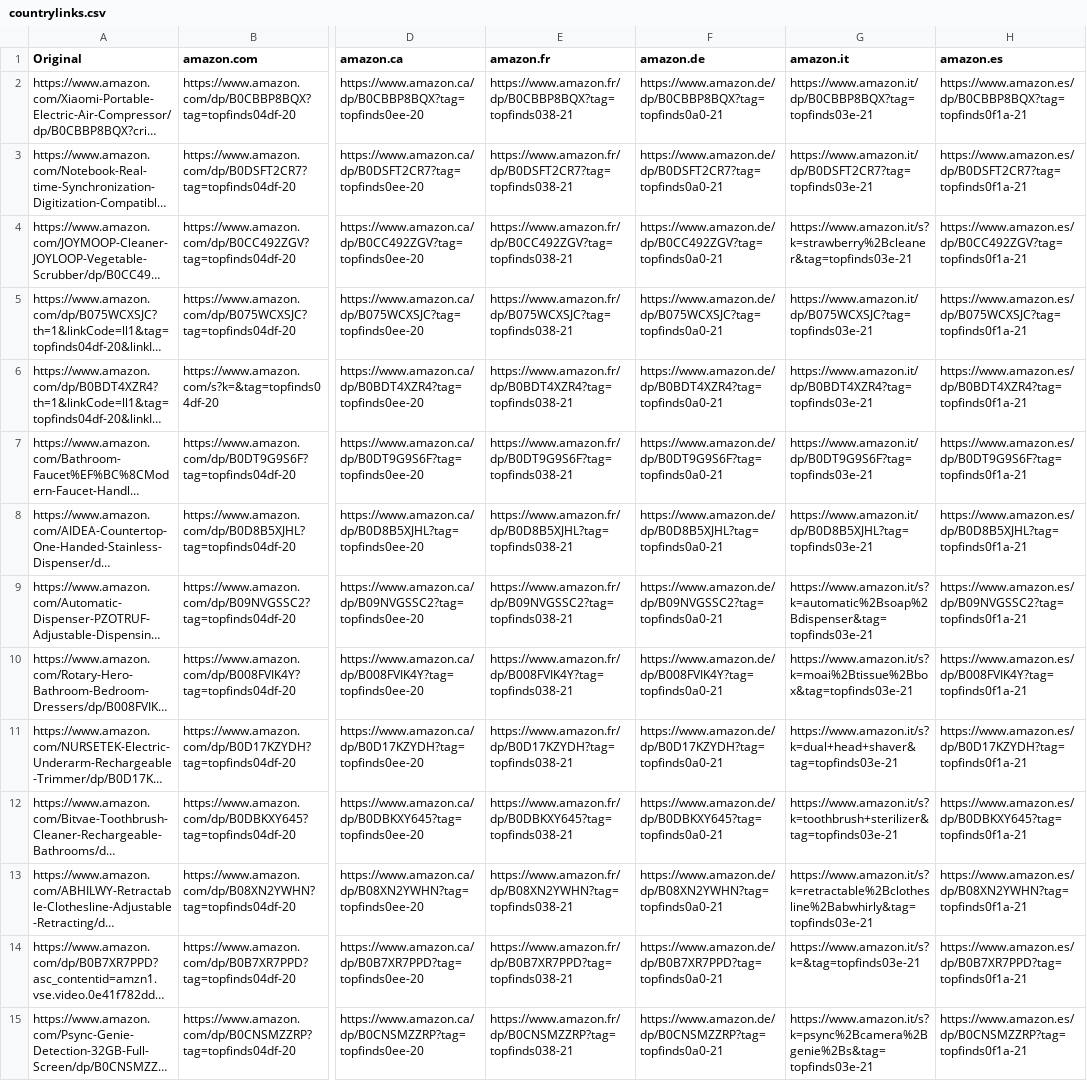
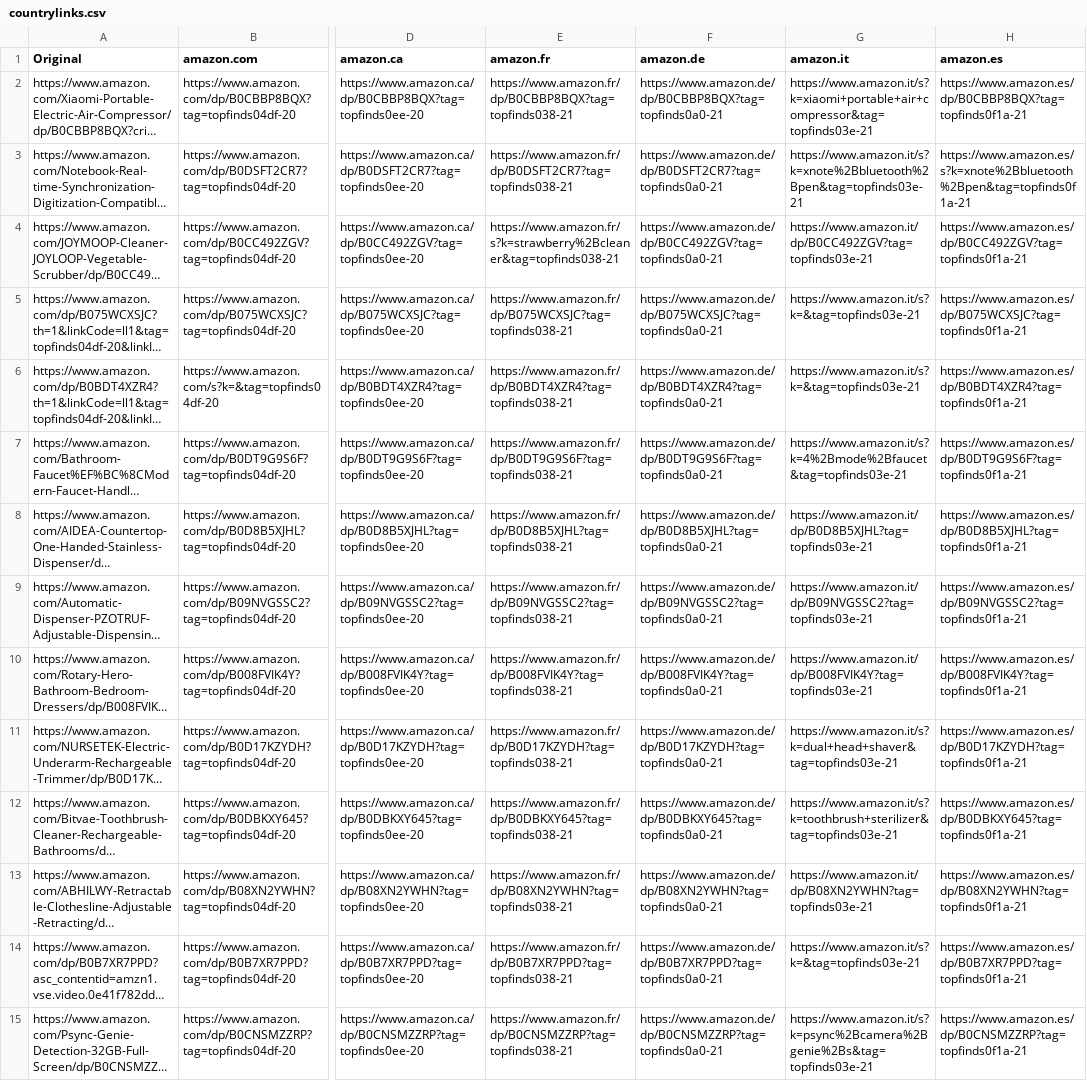
Before and after one commit to jxllyy/webproject, a CSV file: countrylinks.csv, drawn as a sheet; only a part is shown, gaps mark what is left out; long unchanged cells end in …; the diff names each change by its address in the sheet, - before the commit and + after, or states it on an @@ line.

```diff
--- a/countrylinks.csv
+++ b/countrylinks.csv
-G2 (amazon.it): https://www.amazon.it/dp/B0CBBP8BQX?tag=topfinds03e-21
+G2 (amazon.it): https://www.amazon.it/s?k=xiaomi+portable+air+compressor&tag=topfinds03e-21
-G3 (amazon.it): https://www.amazon.it/dp/B0DSFT2CR7?tag=topfinds03e-21
+G3 (amazon.it): https://www.amazon.it/s?k=xnote%2Bbluetooth%2Bpen&tag=topfinds03e-21
-H3 (amazon.es): https://www.amazon.es/dp/B0DSFT2CR7?tag=topfinds0f1a-21
+H3 (amazon.es): https://www.amazon.es/s?k=xnote%2Bbluetooth%2Bpen&tag=topfinds0f1a-21
-E4 (amazon.fr): https://www.amazon.fr/dp/B0CC492ZGV?tag=topfinds038-21
+E4 (amazon.fr): https://www.amazon.fr/s?k=strawberry%2Bcleaner&tag=topfinds038-21
-G4 (amazon.it): https://www.amazon.it/s?k=strawberry%2Bcleaner&tag=topfinds03e-21
+G4 (amazon.it): https://www.amazon.it/dp/B0CC492ZGV?tag=topfinds03e-21
-G5 (amazon.it): https://www.amazon.it/dp/B075WCXSJC?tag=topfinds03e-21
+G5 (amazon.it): https://www.amazon.it/s?k=&tag=topfinds03e-21
-G6 (amazon.it): https://www.amazon.it/dp/B0BDT4XZR4?tag=topfinds03e-21
+G6 (amazon.it): https://www.amazon.it/s?k=&tag=topfinds03e-21
-G7 (amazon.it): https://www.amazon.it/dp/B0DT9G9S6F?tag=topfinds03e-21
+G7 (amazon.it): https://www.amazon.it/s?k=4%2Bmode%2Bfaucet&tag=topfinds03e-21
-G9 (amazon.it): https://www.amazon.it/s?k=automatic%2Bsoap%2Bdispenser&tag=topfinds03e-21
+G9 (amazon.it): https://www.amazon.it/dp/B09NVGSSC2?tag=topfinds03e-21
-G10 (amazon.it): https://www.amazon.it/s?k=moai%2Btissue%2Bbox&tag=topfinds03e-21
+G10 (amazon.it): https://www.amazon.it/dp/B008FVIK4Y?tag=topfinds03e-21
-G13 (amazon.it): https://www.amazon.it/s?k=retractable%2Bclothesline%2Babwhirly&tag=topfinds03e-21
+G13 (amazon.it): https://www.amazon.it/dp/B08XN2YWHN?tag=topfinds03e-21
```
